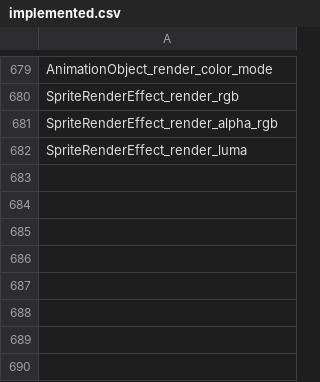
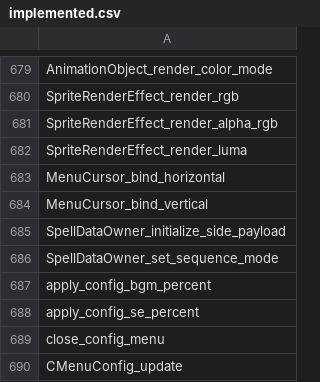
Before and after one commit to N0zoM1z0/th105, a CSV file: config/implemented.csv, drawn as a sheet; only a part is shown, gaps mark what is left out.

```diff
--- a/config/implemented.csv
+++ b/config/implemented.csv
@@ -682 +682,9 @@ SpriteRenderEffect_render_alpha_rgb
 SpriteRenderEffect_render_luma
+MenuCursor_bind_horizontal
+MenuCursor_bind_vertical
+SpellDataOwner_initialize_side_payload
+SpellDataOwner_set_sequence_mode
+apply_config_bgm_percent
+apply_config_se_percent
+close_config_menu
+CMenuConfig_update
```
Also changed, not shown: config/function-origins.csv, config/functions.csv, 24 other files.
